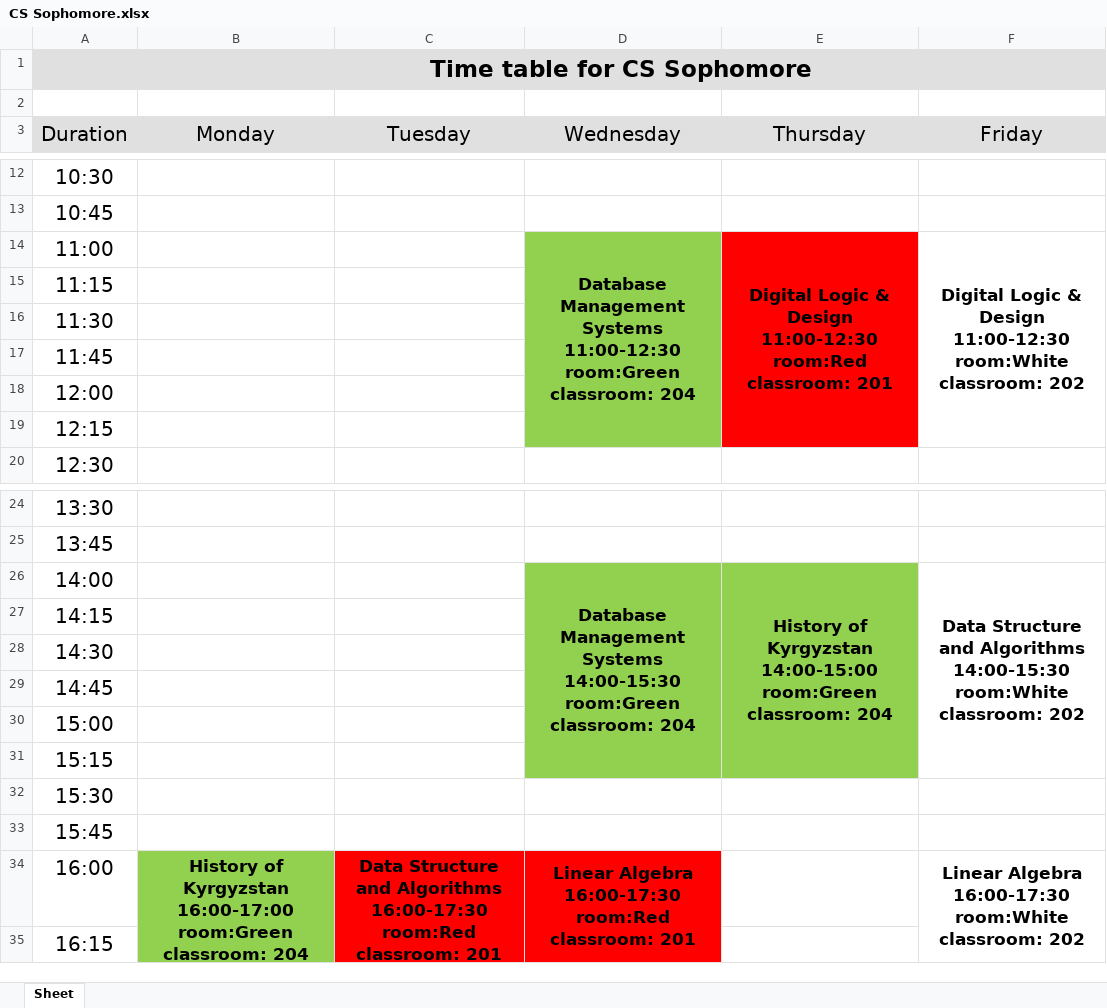
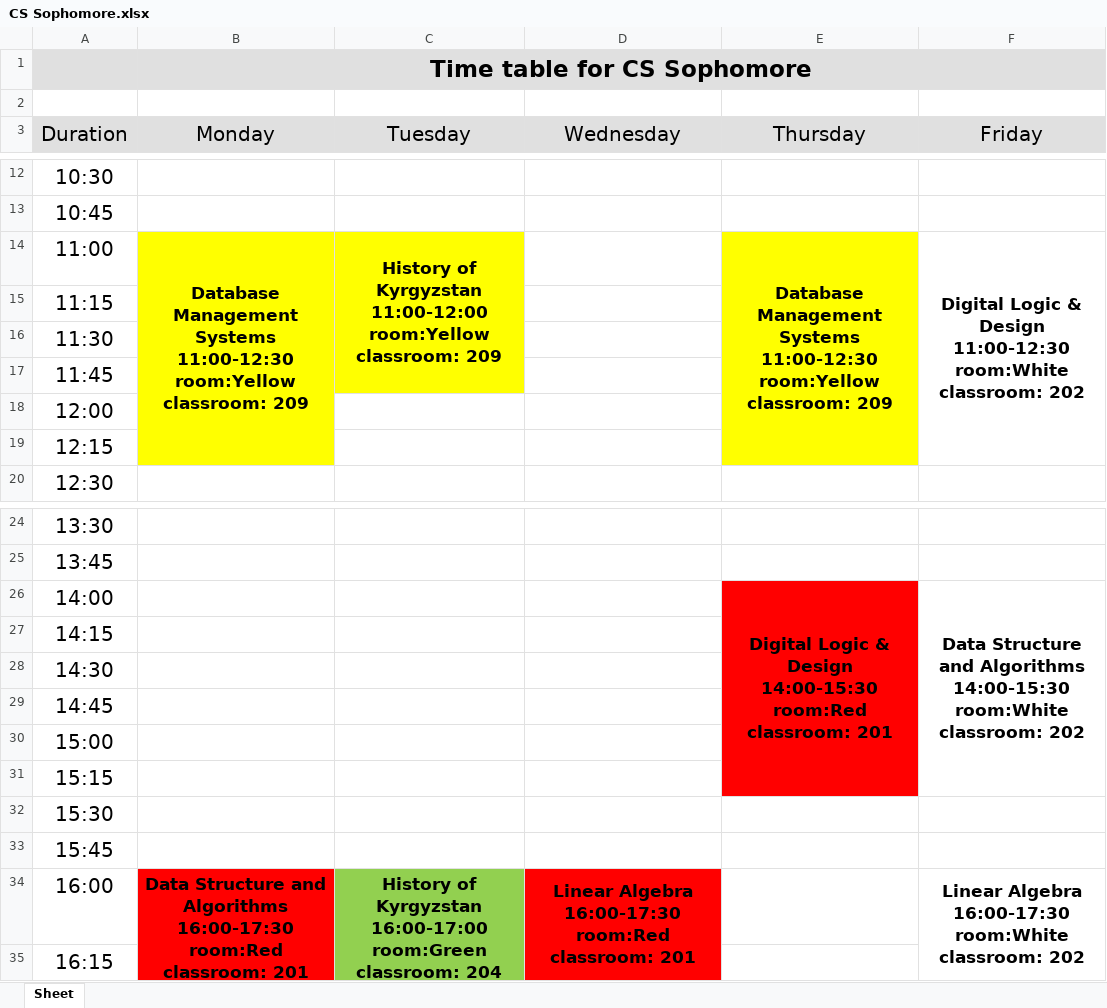
Before and after one commit to oneku16/UCA-schedule-generator, an Excel workbook: xlsx_files/CS Sophomore.xlsx, sheet Sheet, drawn as a sheet; only a part is shown, gaps mark what is left out; values as stored, in another font and other column widths than the file's, no borders; ↵ is a line break in a cell; the diff names each change by its address in the sheet, - before the commit and + after, or states it on an @@ line.

```diff
--- a/xlsx_files/CS Sophomore.xlsx (sheet Sheet)
+++ b/xlsx_files/CS Sophomore.xlsx (sheet Sheet)
-B14 (Monday): (empty)
+B14 (Monday): Database Management Systems ↵ 11:00-12:30 ↵ room:Yellow classroom: 209
-B14:C14 fill: none
+B14:C14 fill: #FFFF00
+B14:B19 merged
-C14 (Tuesday): (empty)
+C14 (Tuesday): History of Kyrgyzstan ↵ 11:00-12:00 ↵ room:Yellow classroom: 209
+C14:C17 merged
-D14 (Wednesday): Database Management Systems ↵ 11:00-12:30 ↵ room:Green classroom: 204
+D14 (Wednesday): (empty)
-D14 fill: #92D050
+D14 fill: none
-D14:D19 merged
-E14 (Thursday): Digital Logic & Design ↵ 11:00-12:30 ↵ room:Red classroom: 201
+E14 (Thursday): Database Management Systems ↵ 11:00-12:30 ↵ room:Yellow classroom: 209
-E14 fill: #FF0000
+E14 fill: #FFFF00
-D26 (Wednesday): Database Management Systems ↵ 14:00-15:30 ↵ room:Green classroom: 204
+D26 (Wednesday): (empty)
-D26 fill: #92D050
+D26 fill: none
-D26:D31 merged
-E26 (Thursday): History of Kyrgyzstan ↵ 14:00-15:00 ↵ room:Green classroom: 204
+E26 (Thursday): Digital Logic & Design ↵ 14:00-15:30 ↵ room:Red classroom: 201
-E26 fill: #92D050
+E26 fill: #FF0000
-B34 (Monday): History of Kyrgyzstan ↵ 16:00-17:00 ↵ room:Green classroom: 204
+B34 (Monday): Data Structure and Algorithms ↵ 16:00-17:30 ↵ room:Red classroom: 201
-B34 fill: #92D050
+B34 fill: #FF0000
-C34 (Tuesday): Data Structure and Algorithms ↵ 16:00-17:30 ↵ room:Red classroom: 201
+C34 (Tuesday): History of Kyrgyzstan ↵ 16:00-17:00 ↵ room:Green classroom: 204
-C34 fill: #FF0000
+C34 fill: #92D050
```
Also changed, not shown: xlsx_files/CS Freshmen.xlsx, xlsx_files/CS Junior.xlsx, 11 other files.
